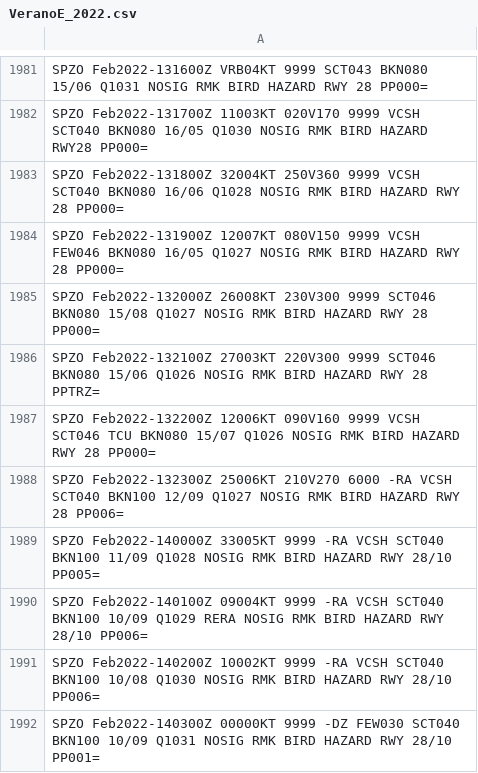
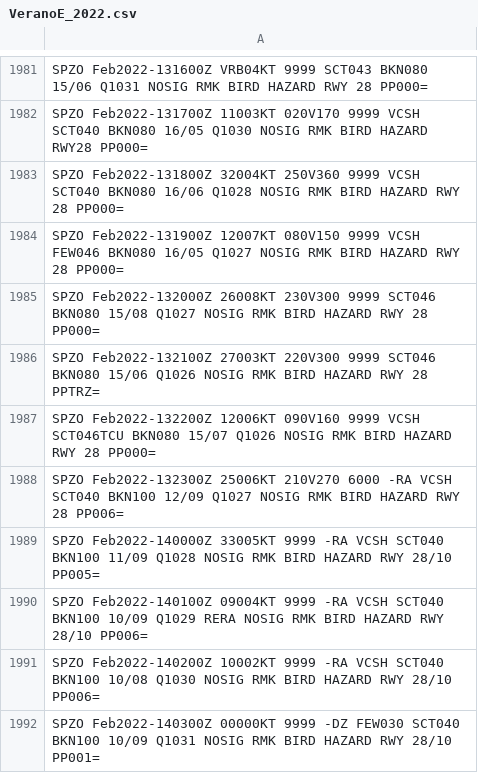
Before and after one commit to mbojorquez/metar_ultimo, a CSV file: VeranoE_2022.csv, drawn as a sheet; only a part is shown, gaps mark what is left out.

Commit message:
Update VeranoE_2022.csv

```diff
--- a/VeranoE_2022.csv
+++ b/VeranoE_2022.csv
@@ -1986,3 +1986,3 @@ SPZO Feb2022-132000Z 26008KT 230V300 9999 SCT046 BKN080 15/08 Q1027 NOSIG RMK BI
 SPZO Feb2022-132100Z 27003KT 220V300 9999 SCT046 BKN080 15/06 Q1026 NOSIG RMK BIRD HAZARD RWY 28 PPTRZ=
-SPZO Feb2022-132200Z 12006KT 090V160 9999 VCSH SCT046 TCU BKN080 15/07 Q1026 NOSIG RMK BIRD HAZARD RWY 28 PP000=
+SPZO Feb2022-132200Z 12006KT 090V160 9999 VCSH SCT046TCU BKN080 15/07 Q1026 NOSIG RMK BIRD HAZARD RWY 28 PP000=
 SPZO Feb2022-132300Z 25006KT 210V270 6000 -RA VCSH SCT040 BKN100 12/09 Q1027 NOSIG RMK BIRD HAZARD RWY 28 PP006=
```
